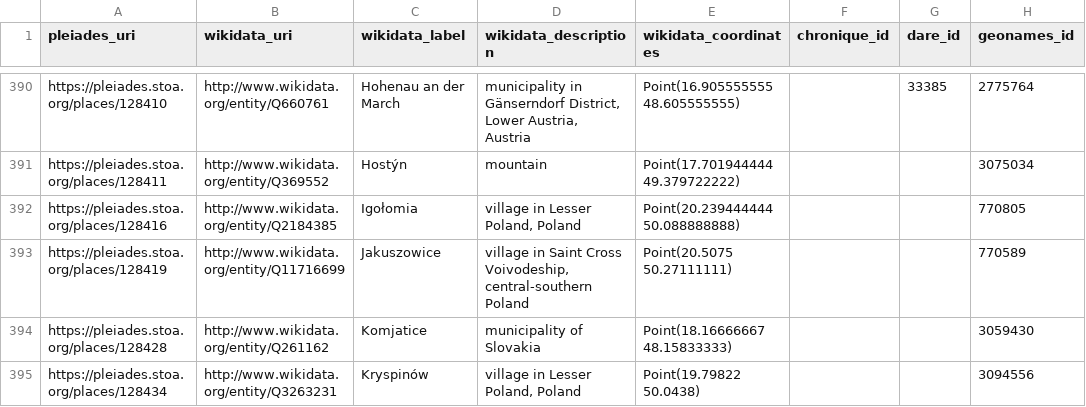
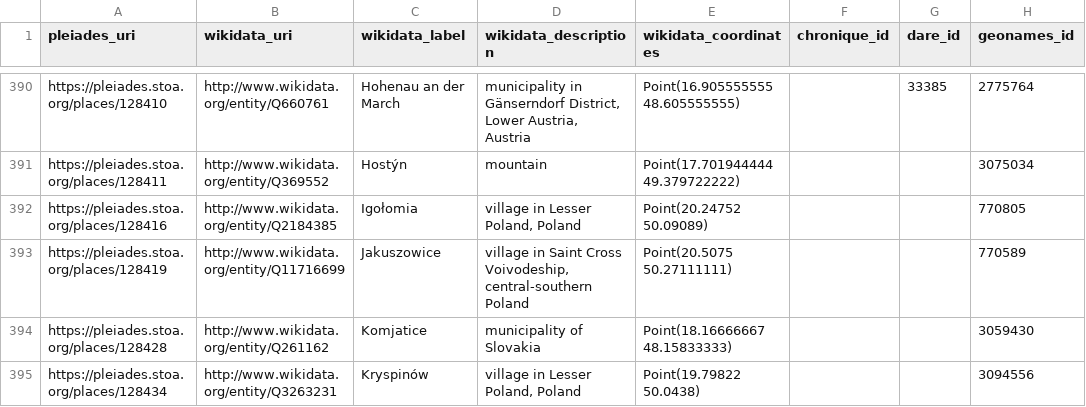
Before and after one commit to isawnyu/pleiades_wikidata, a CSV file: data/wikidata_not_in_pleiades.csv, drawn as a sheet; only a part is shown, gaps mark what is left out; the diff covers the shown part only; the diff names each change by its address in the sheet, - before the commit and + after, or states it on an @@ line.

Commit message:
updated pleiades wikidata: 15,251 Wikidata entities include a Pleiades ID property and 10,068 Pleiades entities include a Wikidata ID property. Of these, 9,883 are mutual (bidirectional). There are: 4,010 Pleiades resources to which Wikidata links can be added after they are checked; 185 Wikidata items to which Pleiades IDs can be added after they are checked; 77 Wikidata items that each link to more than one Pleiades ID (violates the Wikidata 'single-value constraint'); and 1,183 Pleiades resources to each of which more than one Wikidata Item link (violates the Wikidata 'distinct-values constraint').

```diff
--- a/data/wikidata_not_in_pleiades.csv
+++ b/data/wikidata_not_in_pleiades.csv
-E392 (wikidata_coordinates): Point(20.239444444 50.088888888)
+E392 (wikidata_coordinates): Point(20.24752 50.09089)
```
Also changed, not shown: 1 removed row and 6 edited cells elsewhere in this file, 2 other files.
